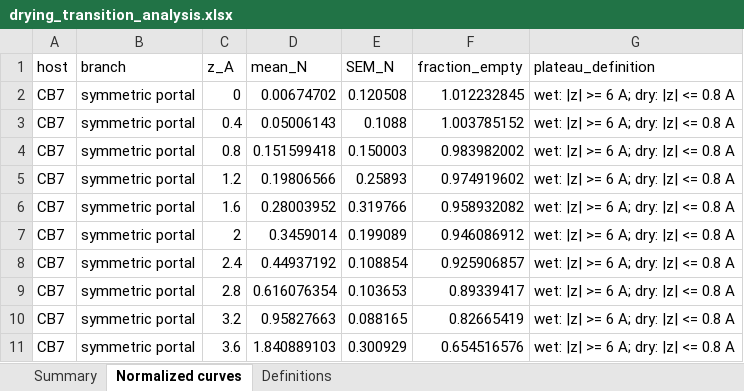
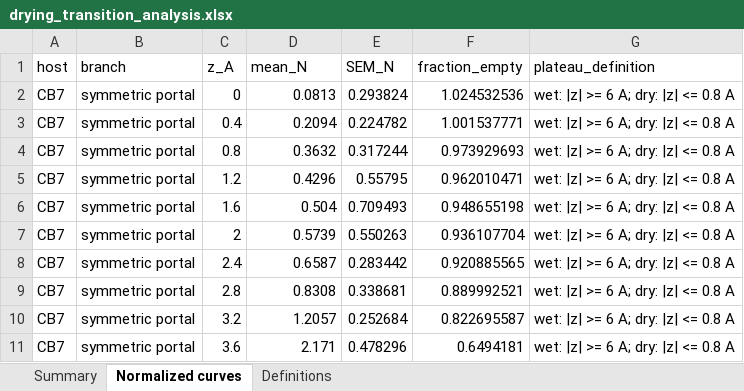
Before and after one commit to jakobschanzer/research-portfolio, an Excel workbook: projects/high-energy-water/data/derived/drying_transition_analysis.xlsx, sheet Normalized curves, drawn as a sheet; only a part is shown; values as stored, in another font and other column widths than the file's, no borders; the diff covers the shown part only; the diff names each change by its address in the sheet, - before the commit and + after, or states it on an @@ line.

```diff
--- a/projects/high-energy-water/data/derived/drying_transition_analysis.xlsx (sheet Normalized curves)
+++ b/projects/high-energy-water/data/derived/drying_transition_analysis.xlsx (sheet Normalized curves)
-D2 (mean_N): 0.00674702
+D2 (mean_N): 0.0813
-E2 (SEM_N): 0.120508
+E2 (SEM_N): 0.293824
-F2 (fraction_empty): 1.012232845
+F2 (fraction_empty): 1.024532536
-D3 (mean_N): 0.05006143
+D3 (mean_N): 0.2094
-E3 (SEM_N): 0.1088
+E3 (SEM_N): 0.224782
-F3 (fraction_empty): 1.003785152
+F3 (fraction_empty): 1.001537771
-D4 (mean_N): 0.151599418
+D4 (mean_N): 0.3632
-E4 (SEM_N): 0.150003
+E4 (SEM_N): 0.317244
-F4 (fraction_empty): 0.983982002
+F4 (fraction_empty): 0.973929693
-D5 (mean_N): 0.19806566
+D5 (mean_N): 0.4296
-E5 (SEM_N): 0.25893
+E5 (SEM_N): 0.55795
-F5 (fraction_empty): 0.974919602
+F5 (fraction_empty): 0.962010471
-D6 (mean_N): 0.28003952
+D6 (mean_N): 0.504
-E6 (SEM_N): 0.319766
+E6 (SEM_N): 0.709493
-F6 (fraction_empty): 0.958932082
+F6 (fraction_empty): 0.948655198
-D7 (mean_N): 0.3459014
+D7 (mean_N): 0.5739
-E7 (SEM_N): 0.199089
+E7 (SEM_N): 0.550263
-F7 (fraction_empty): 0.946086912
+F7 (fraction_empty): 0.936107704
-D8 (mean_N): 0.44937192
+D8 (mean_N): 0.6587
-E8 (SEM_N): 0.108854
+E8 (SEM_N): 0.283442
-F8 (fraction_empty): 0.925906857
+F8 (fraction_empty): 0.920885565
-D9 (mean_N): 0.616076354
+D9 (mean_N): 0.8308
-E9 (SEM_N): 0.103653
+E9 (SEM_N): 0.338681
-F9 (fraction_empty): 0.89339417
+F9 (fraction_empty): 0.889992521
-D10 (mean_N): 0.95827663
+D10 (mean_N): 1.2057
-E10 (SEM_N): 0.088165
+E10 (SEM_N): 0.252684
-F10 (fraction_empty): 0.82665419
+F10 (fraction_empty): 0.822695587
-D11 (mean_N): 1.840889103
+D11 (mean_N): 2.171
-E11 (SEM_N): 0.300929
+E11 (SEM_N): 0.478296
-F11 (fraction_empty): 0.654516576
+F11 (fraction_empty): 0.6494181
```
Also changed, not shown: 48 edited cells elsewhere in this sheet, sheet Summary, sheet Definitions, projects/high-energy-water/data/derived/occupancy_moments.xlsx, projects/high-energy-water/data/derived/pn_fattail_fits.xlsx, 24 other files.
